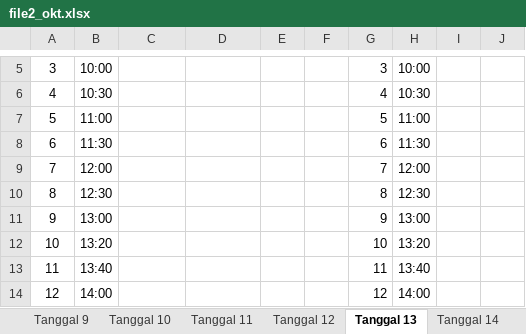
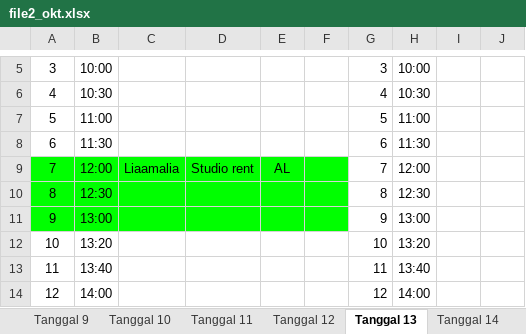
Before and after one commit to whynunuu/FoxeStudio, an Excel workbook: file2_okt.xlsx, sheet Tanggal 13, drawn as a sheet; only a part is shown, gaps mark what is left out; values as stored, in another font and other column widths than the file's, no borders; charts and pictures not drawn; the diff names each change by its address in the sheet, - before the commit and + after, or states it on an @@ line.

```diff
--- a/file2_okt.xlsx (sheet Tanggal 13)
+++ b/file2_okt.xlsx (sheet Tanggal 13)
-A9:F11 fill: none
+A9:F11 fill: #00FF00
-C9: (empty)
+C9: Liaamalia
-D9: (empty)
+D9: Studio rent
-E9: (empty)
+E9: AL
```
Also changed, not shown: sheet Tanggal 12, file1_okt.xlsm, file2.xlsx, 3 other files.
